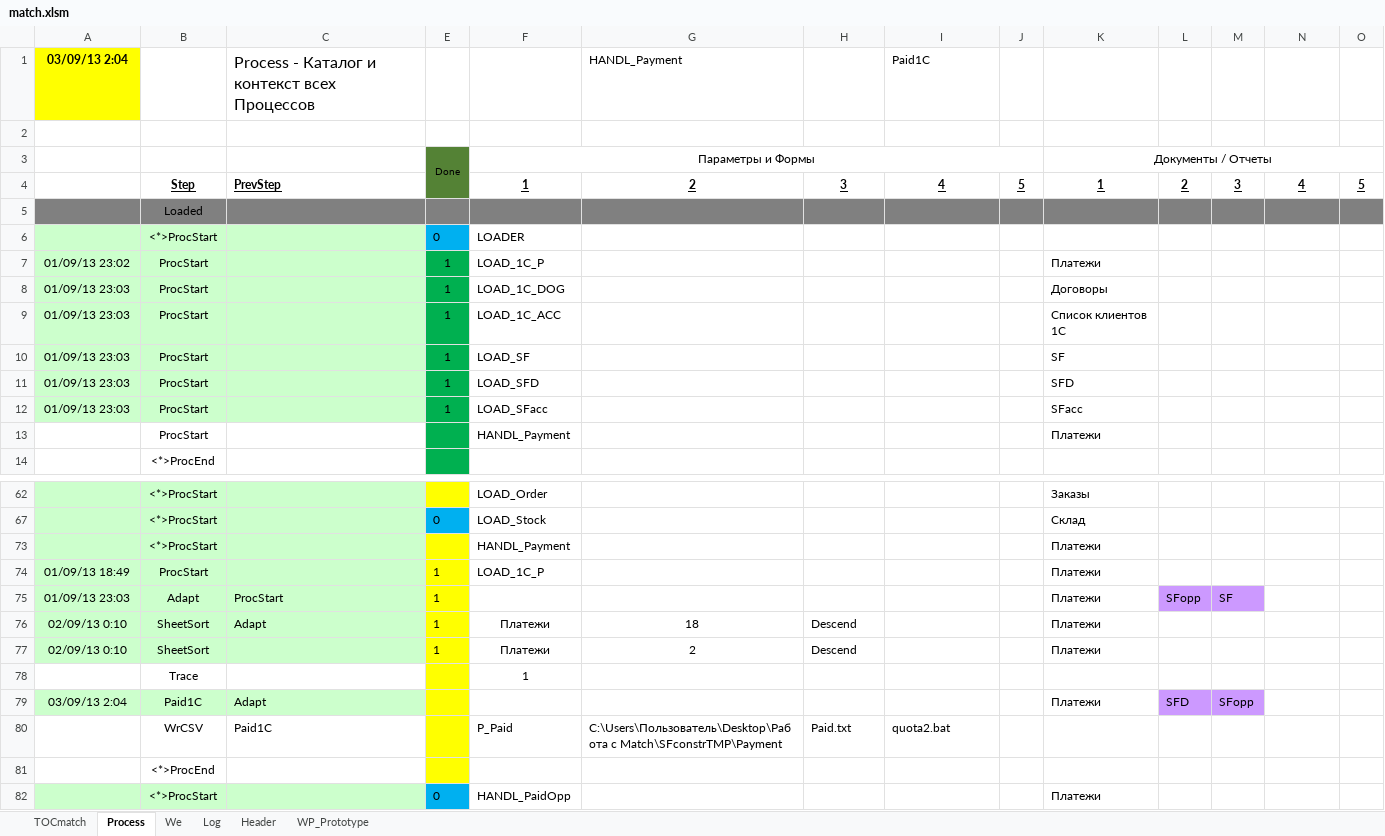
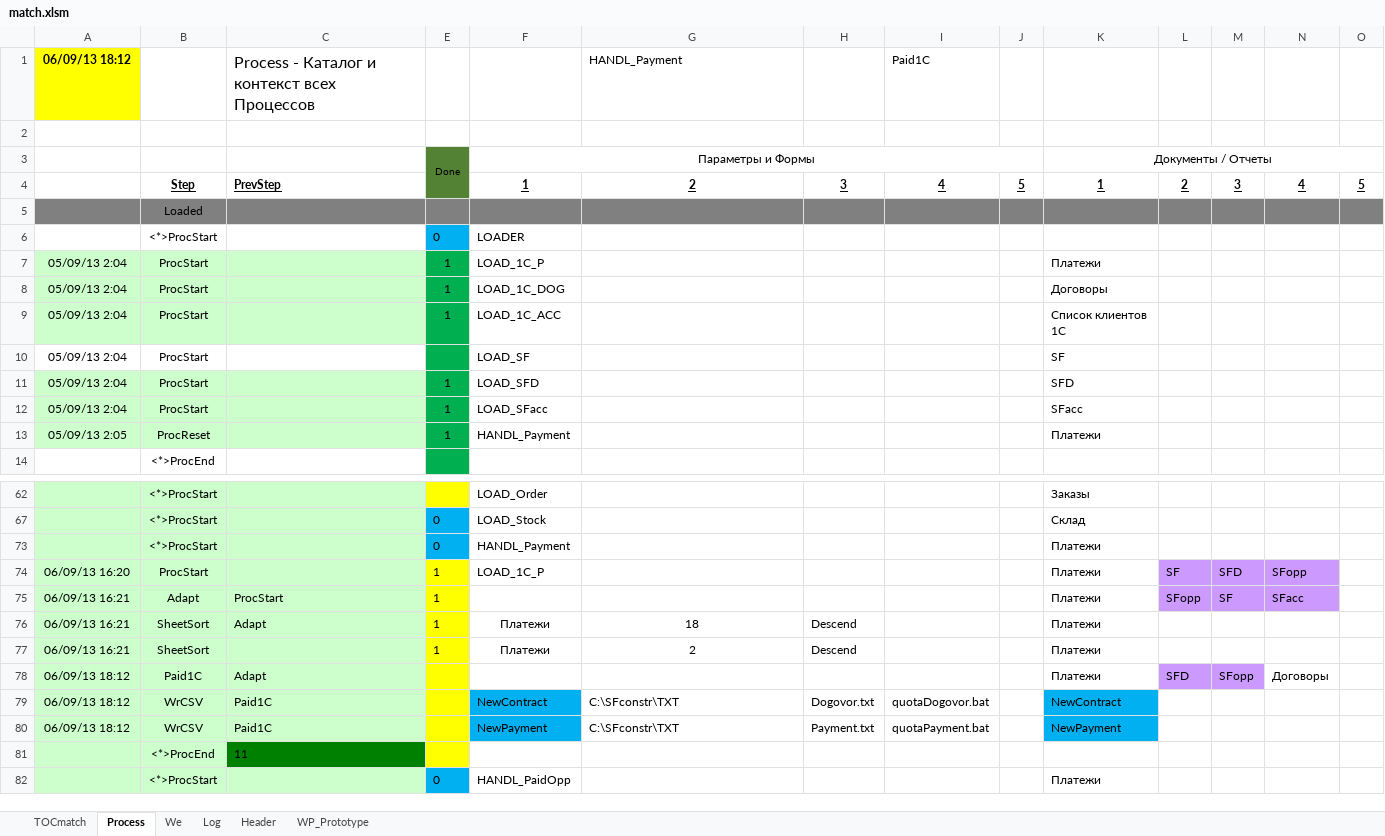
Before and after one commit to PavelKhrapkin/match, an Excel workbook: match2.0/match v2.1.1 Code/match.xlsm, sheet Process, drawn as a sheet; only a part is shown, gaps mark what is left out; values as stored, in another font and other column widths than the file's, no borders; removed rows and columns are numbered as before the commit, all else as after; rows hold the shown columns only; the diff covers the shown part only; the diff names each change by its address in the sheet, - before the commit and + after, or states it on an @@ line.

```diff
--- a/match2.0/match v2.1.1 Code/match.xlsm (sheet Process)
+++ b/match2.0/match v2.1.1 Code/match.xlsm (sheet Process)
-A1: 03/09/13 2:04
+A1: 06/09/13 18:12
-A6:C6 fill: #CCFFCC
+A6:C6 fill: none
-A7: 01/09/13 23:02
+A7: 05/09/13 2:04
-A8:A12: 01/09/13 23:03
+A8:A12: 05/09/13 2:04
-A10:C10 fill: #CCFFCC
+A10:C10 fill: none
-E10: 1
+E10: (empty)
-row 13:  | ProcStart |  |  | HANDL_Payment |  |  |  |  | Платежи
+row 13: 05/09/13 2:05 | ProcReset |  | 1 | HANDL_Payment |  |  |  |  | Платежи
-E73: (empty)
+E73: 0
-E73 fill: #FFFF00
+E73 fill: #00B0F0
-A74: 01/09/13 18:49
+A74: 06/09/13 16:20
-L74: (empty)
+L74: SF
-L74:N74 fill: none
+L74:N74 fill: #CC99FF
-M74: (empty)
+M74: SFD
-N74: (empty)
+N74: SFopp
-A75: 01/09/13 23:03
+A75: 06/09/13 16:21
-N75: (empty)
+N75: SFacc
-N75 fill: none
+N75 fill: #CC99FF
-A76:A77: 02/09/13 0:10
+A76:A77: 06/09/13 16:21
-row 78:  | Trace |  |  | 1
-A78: 03/09/13 2:04
+A78: 06/09/13 18:12
-N78: (empty)
+N78: Договоры
-row 80:  | WrCSV | Paid1C |  | P_Paid | C:\Users\Пользователь\Desktop\Работа с Match\SFconstrTMP\Payment | Paid.txt | quota2.bat
-row 81:  | <*>ProcEnd
+row 79: 06/09/13 18:12 | WrCSV | Paid1C |  | NewContract | C:\SFconstr\TXT | Dogovor.txt | quotaDogovor.bat |  | NewContract
+row 80: 06/09/13 18:12 | WrCSV | Paid1C |  | NewPayment | C:\SFconstr\TXT | Payment.txt | quotaPayment.bat |  | NewPayment
+row 81:  | <*>ProcEnd | 11
```
Also changed, not shown: 10 edited cells and cell formats elsewhere in this sheet, sheet Log, sheet TOCmatch, sheet We, formulas that keep their value, hidden cells, charts or pictures.
